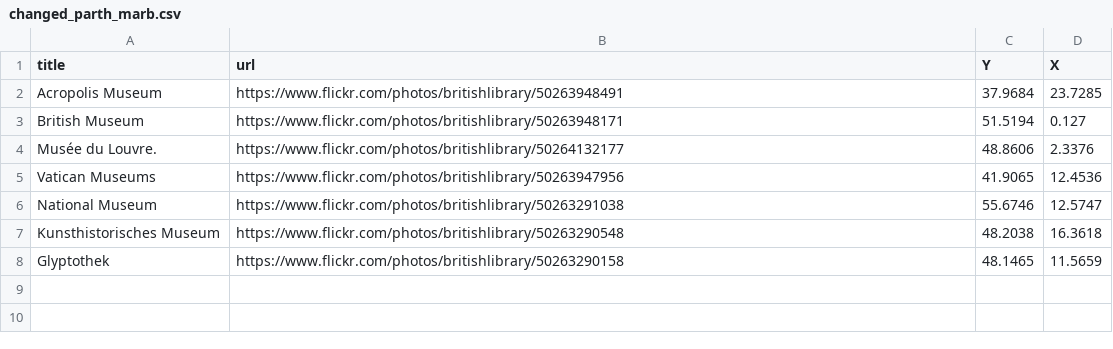
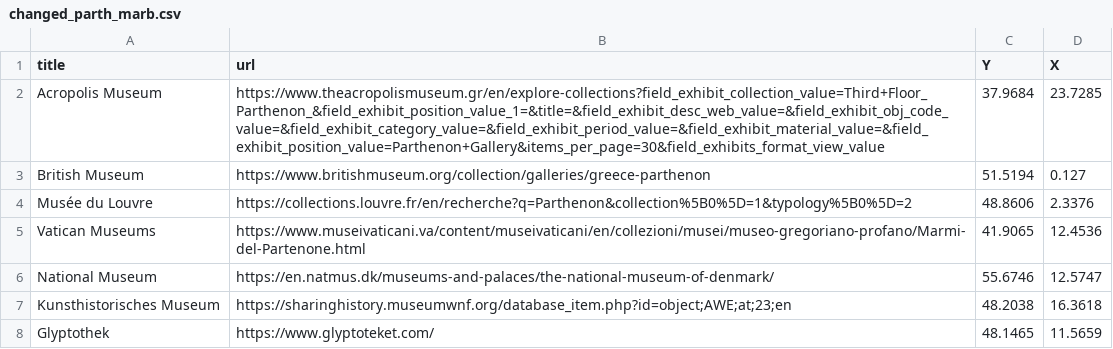
Before and after one commit to ucshama/peripleoDHAW, a CSV file: docs/data/changed_parth_marb.csv, drawn as a sheet.

Commit message:
Update changed_parth_marb.csv

```diff
--- a/docs/data/changed_parth_marb.csv
+++ b/docs/data/changed_parth_marb.csv
@@ -1,8 +1,8 @@
 title,url,Y,X
-Acropolis Museum,https://www.flickr.com/photos/britishlibrary/50263948491,37.9684,23.7285
-British Museum,https://www.flickr.com/photos/britishlibrary/50263948171,51.5194,0.127
-Musée du Louvre.,https://www.flickr.com/photos/britishlibrary/50264132177,48.8606,2.3376
-Vatican Museums,https://www.flickr.com/photos/britishlibrary/50263947956,41.9065,12.4536
-National Museum,https://www.flickr.com/photos/britishlibrary/50263291038,55.6746,12.5747
-Kunsthistorisches Museum,https://www.flickr.com/photos/britishlibrary/50263290548,48.2038,16.3618
-Glyptothek,https://www.flickr.com/photos/britishlibrary/50263290158,48.1465,11.5659
+Acropolis Museum,https://www.theacropolismuseum.gr/en/explore-collections?field_exhibit_collection_value=Third+Floor_Parthenon_&field_exhibit_position_value_1=&title=&field_exhibit_desc_web_value=&field_exhibit_obj_code_value=&field_exhibit_category_value=&field_exhibit_period_value=&field_exhibit_material_value=&field_exhibit_position_value=Parthenon+Gallery&items_per_page=30&field_exhibits_format_view_value,37.9684,23.7285
+British Museum,https://www.britishmuseum.org/collection/galleries/greece-parthenon,51.5194,0.127
+Musée du Louvre,https://collections.louvre.fr/en/recherche?q=Parthenon&collection%5B0%5D=1&typology%5B0%5D=2,48.8606,2.3376
+Vatican Museums,https://www.museivaticani.va/content/museivaticani/en/collezioni/musei/museo-gregoriano-profano/Marmi-del-Partenone.html,41.9065,12.4536
+National Museum,https://en.natmus.dk/museums-and-palaces/the-national-museum-of-denmark/,55.6746,12.5747
+Kunsthistorisches Museum,https://sharinghistory.museumwnf.org/database_item.php?id=object;AWE;at;23;en,48.2038,16.3618
+Glyptothek,https://www.glyptoteket.com/,48.1465,11.5659
```
